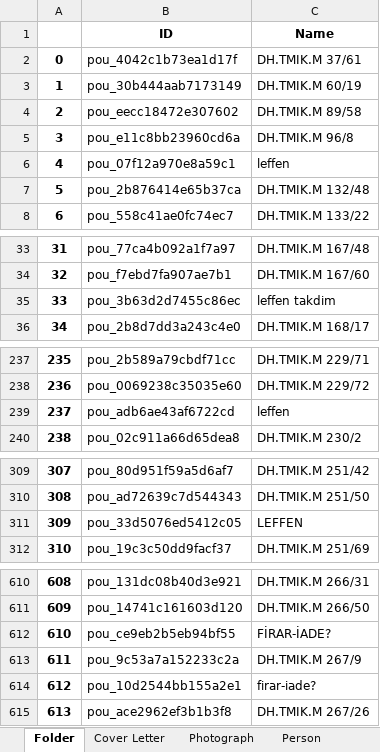
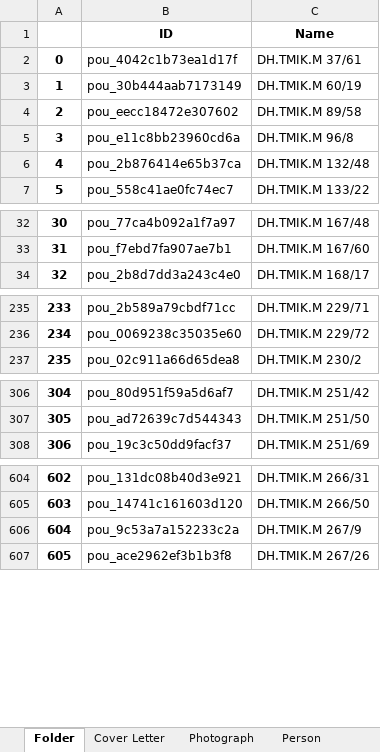
Before and after one commit to dhlab-basel/0827-pou-scripts, an Excel workbook: 04_output_data/result.xlsx, sheet Folder, drawn as a sheet; only a part is shown, gaps mark what is left out; values as stored, in another font and other column widths than the file's, no borders; removed rows and columns are numbered as before the commit, all else as after; the diff covers the shown part only; the diff names each change by its address in the sheet, - before the commit and + after, or states it on an @@ line.

Commit message:
corrected file, adapting column number, extracting file variables

```diff
--- a/04_output_data/result.xlsx (sheet Folder)
+++ b/04_output_data/result.xlsx (sheet Folder)
-row 6: 4 | pou_07f12a970e8a59c1 | leffen
@@ column A renumbered from row 6 down @@
-row 35: 33 | pou_3b63d2d7455c86ec | leffen takdim
-row 239: 237 | pou_adb6ae43af6722cd | leffen
-row 311: 309 | pou_33d5076ed5412c05 | LEFFEN
-row 612: 610 | pou_ce9eb2b5eb94bf55 | FİRAR-İADE?
-row 614: 612 | pou_10d2544bb155a2e1 | firar-iade?
```
Also changed, not shown: 4 removed rows elsewhere in this sheet, sheet Person, sheet Cover Letter, sheet Photograph, 2 other files.
